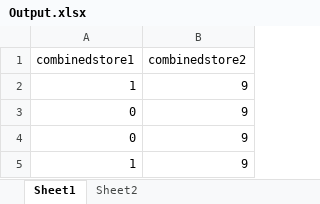
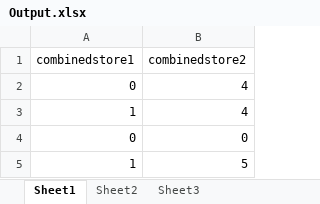
Before and after one commit to tpan2/midterm-project, an Excel workbook: face-directory/Output.xlsx, sheet Sheet1, drawn as a sheet; values as stored, in another font and other column widths than the file's, no borders; removed rows and columns are numbered as before the commit, all else as after; the diff names each change by its address in the sheet, - before the commit and + after, or states it on an @@ line.

```diff
--- a/face-directory/Output.xlsx (sheet Sheet1)
+++ b/face-directory/Output.xlsx (sheet Sheet1)
+sheet tab: Sheet3
-row 2: 1 | 9
-B2 (combinedstore2): 9
+B2 (combinedstore2): 4
+row 3: 1 | 4
-B4 (combinedstore2): 9
+B4 (combinedstore2): 0
-B5 (combinedstore2): 9
+B5 (combinedstore2): 5
```
Also changed, not shown: sheet Sheet2, 1 other file.
